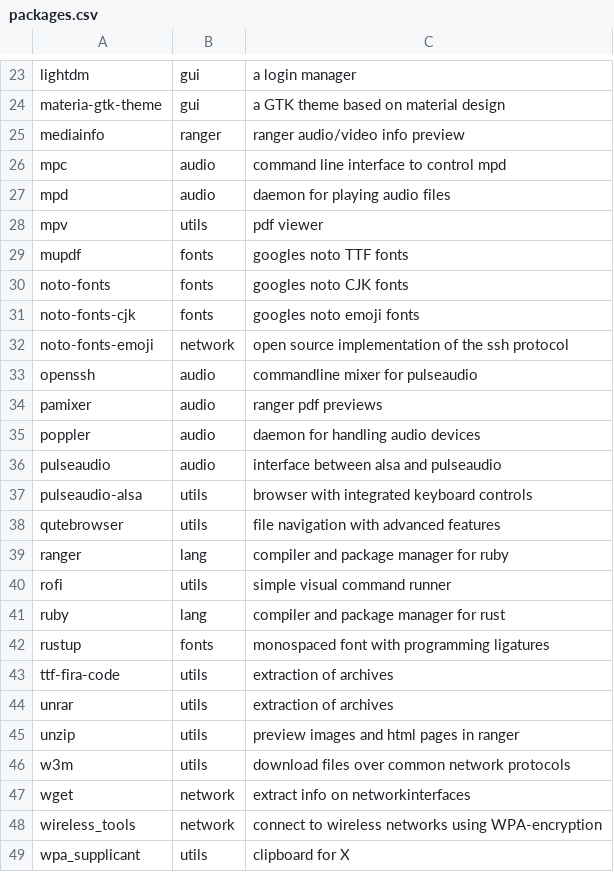
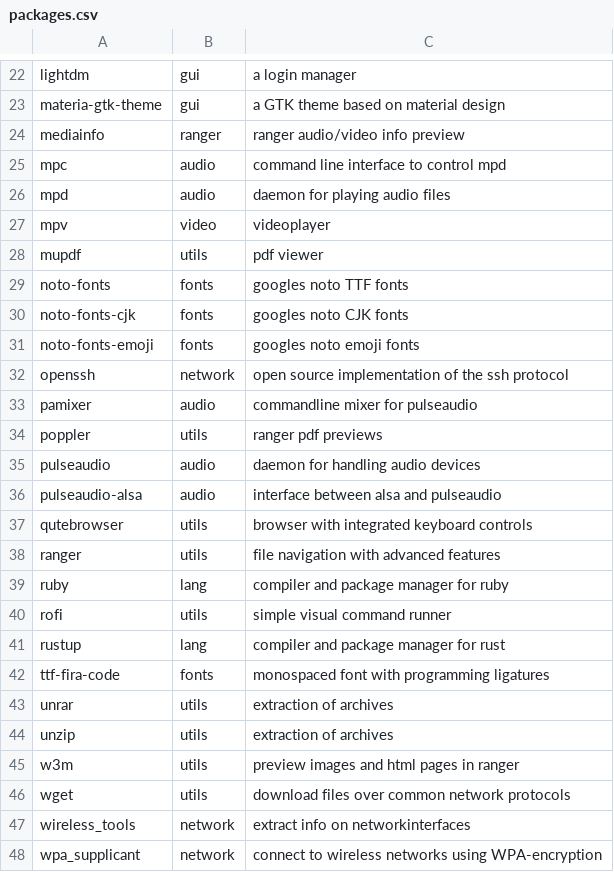
Before and after one commit to barskern/BASSAL, a CSV file: data/packages.csv, drawn as a sheet; only a part is shown, gaps mark what is left out; the diff covers the shown part only.

Commit message:
Update packages.csv

```diff
--- a/data/packages.csv
+++ b/data/packages.csv
@@ -27,23 +26,23 @@ mpc,audio,command line interface to control mpd,
 mpd,audio,daemon for playing audio files,
-mpv,utils,pdf viewer,
-mupdf,fonts,googles noto TTF fonts,
-noto-fonts,fonts,googles noto CJK fonts,
-noto-fonts-cjk,fonts,googles noto emoji fonts,
-noto-fonts-emoji,network,open source implementation of the ssh protocol,
-openssh,audio,commandline mixer for pulseaudio,
-pamixer,audio,ranger pdf previews,
-poppler,audio,daemon for handling audio devices,
-pulseaudio,audio,interface between alsa and pulseaudio,
-pulseaudio-alsa,utils,browser with integrated keyboard controls,
-qutebrowser,utils,file navigation with advanced features,
-ranger,lang,compiler and package manager for ruby,
+mpv,video,videoplayer,
+mupdf,utils,pdf viewer,
+noto-fonts,fonts,googles noto TTF fonts,
+noto-fonts-cjk,fonts,googles noto CJK fonts,
+noto-fonts-emoji,fonts,googles noto emoji fonts,
+openssh,network,open source implementation of the ssh protocol,
+pamixer,audio,commandline mixer for pulseaudio,
+poppler,utils,ranger pdf previews,
+pulseaudio,audio,daemon for handling audio devices,
+pulseaudio-alsa,audio,interface between alsa and pulseaudio,
+qutebrowser,utils,browser with integrated keyboard controls,
+ranger,utils,file navigation with advanced features,
+ruby,lang,compiler and package manager for ruby,
 rofi,utils,simple visual command runner,
-ruby,lang,compiler and package manager for rust,
-rustup,fonts,monospaced font with programming ligatures,
-ttf-fira-code,utils,extraction of archives,
+rustup,lang,compiler and package manager for rust,
+ttf-fira-code,fonts,monospaced font with programming ligatures,
 unrar,utils,extraction of archives,
-unzip,utils,preview images and html pages in ranger,
-w3m,utils,download files over common network protocols,
-wget,network,extract info on networkinterfaces,
-wireless_tools,network,connect to wireless networks using WPA-encryption,
-wpa_supplicant,utils,clipboard for X,
+unzip,utils,extraction of archives,
+w3m,utils,preview images and html pages in ranger,
+wget,utils,download files over common network protocols,
+wireless_tools,network,extract info on networkinterfaces,
+wpa_supplicant,network,connect to wireless networks using WPA-encryption,
```
Also changed, not shown: 1 removed row and 8 edited cells elsewhere in this file.
